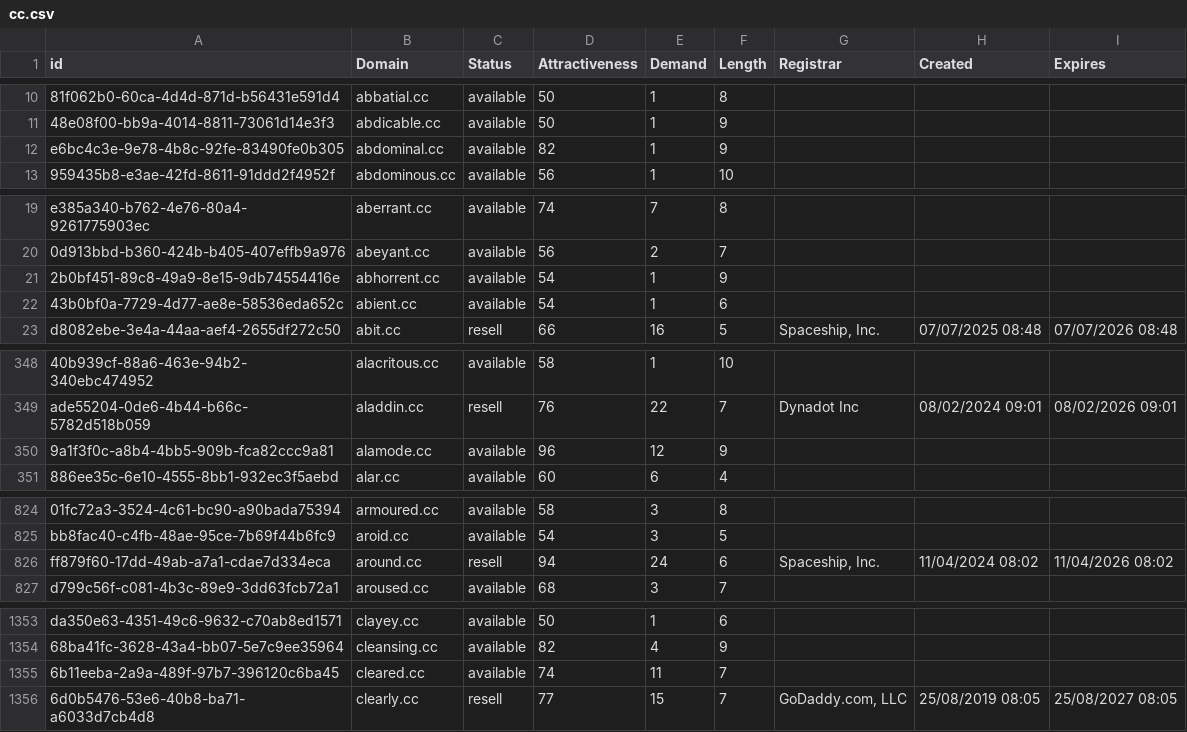
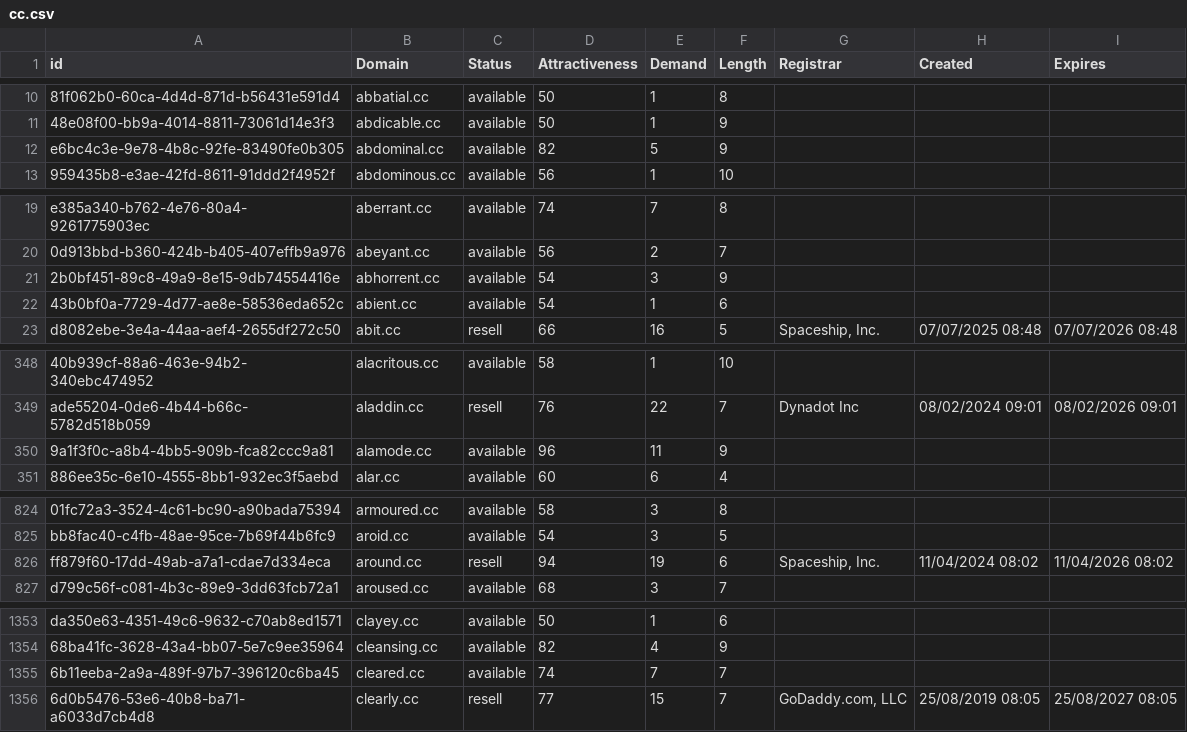
Before and after one commit to UniqueDomains/cc-oneword-domains, a CSV file: cc.csv, drawn as a sheet; only a part is shown, gaps mark what is left out; the diff covers the shown part only; the diff names each change by its address in the sheet, - before the commit and + after, or states it on an @@ line.

```diff
--- a/cc.csv
+++ b/cc.csv
-E12 (Demand): 1
+E12 (Demand): 5
-E21 (Demand): 1
+E21 (Demand): 3
-E350 (Demand): 12
+E350 (Demand): 11
-E826 (Demand): 24
+E826 (Demand): 19
-E1355 (Demand): 11
+E1355 (Demand): 7
```
Also changed, not shown: 2 added rows and 16 edited cells elsewhere in this file, 2 other files.
